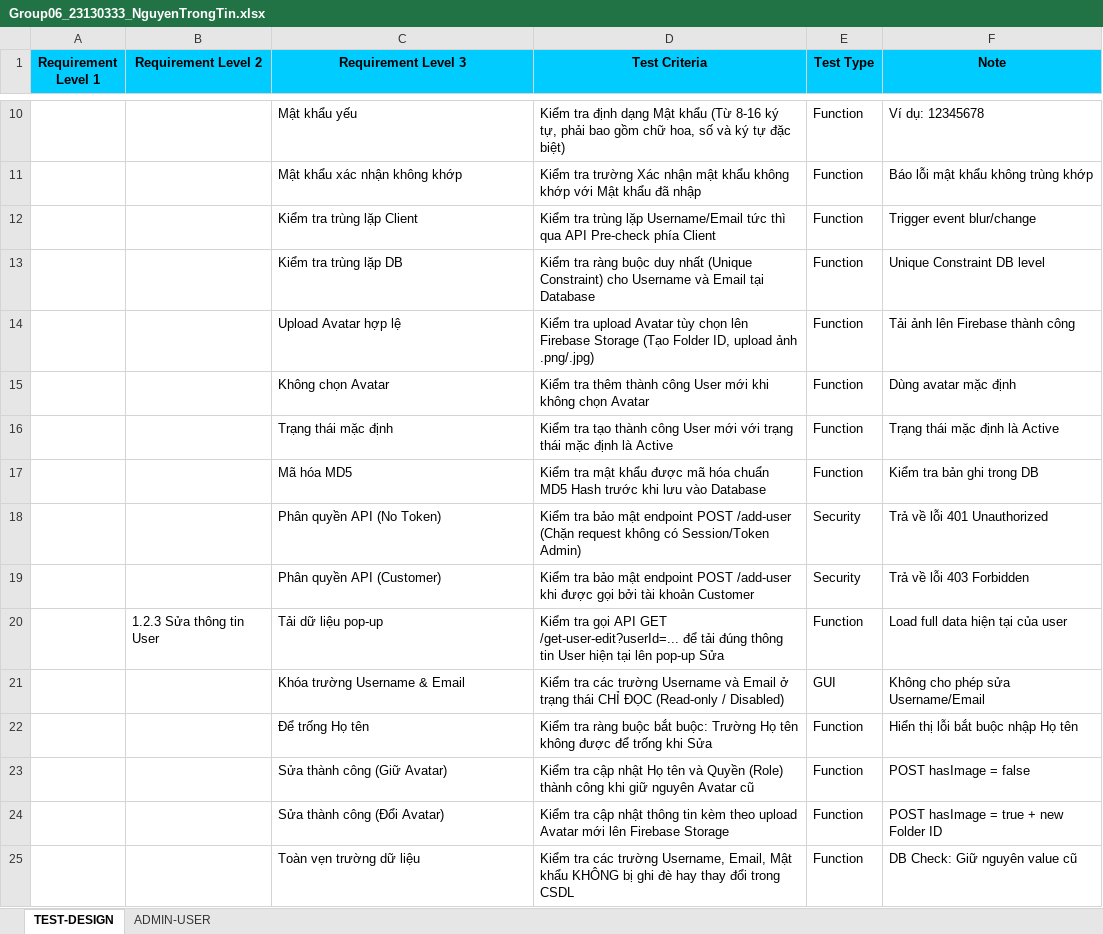
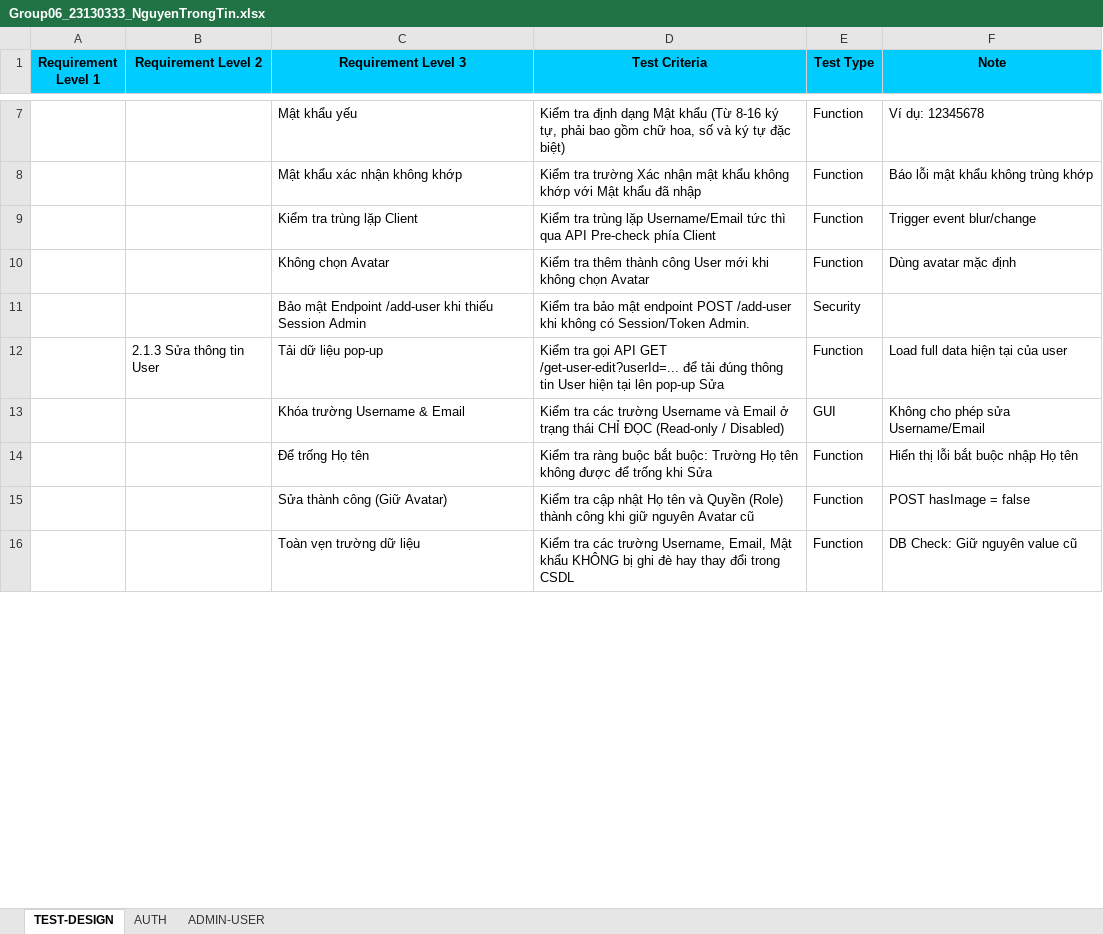
Before and after one commit to NTV-CKN/ST-2026, an Excel workbook: members/Group06_23130333_NguyenTrongTin/Group06_23130333_NguyenTrongTin.xlsx, sheet TEST-DESIGN, drawn as a sheet; only a part is shown, gaps mark what is left out; values as stored, in another font and other column widths than the file's, no borders; removed rows and columns are numbered as before the commit, all else as after; the diff covers the shown part only; the diff names each change by its address in the sheet, - before the commit and + after, or states it on an @@ line.

Commit message:
script cho chức năng admin-user

```diff
--- a/members/Group06_23130333_NguyenTrongTin/Group06_23130333_NguyenTrongTin.xlsx (sheet TEST-DESIGN)
+++ b/members/Group06_23130333_NguyenTrongTin/Group06_23130333_NguyenTrongTin.xlsx (sheet TEST-DESIGN)
+sheet tab: AUTH
-row 13:  |  | Kiểm tra trùng lặp DB | Kiểm tra ràng buộc duy nhất (Unique Constraint) cho Username và Email tại Database | Function | Unique Constraint DB level
-row 14:  |  | Upload Avatar hợp lệ | Kiểm tra upload Avatar tùy chọn lên Firebase Storage (Tạo Folder ID, upload ảnh .png/.jpg) | Function | Tải ảnh lên Firebase thành công
-row 16:  |  | Trạng thái mặc định | Kiểm tra tạo thành công User mới với trạng thái mặc định là Active | Function | Trạng thái mặc định là Active
-row 17:  |  | Mã hóa MD5 | Kiểm tra mật khẩu được mã hóa chuẩn MD5 Hash trước khi lưu vào Database | Function | Kiểm tra bản ghi trong DB
-row 18:  |  | Phân quyền API (No Token) | Kiểm tra bảo mật endpoint POST /add-user (Chặn request không có Session/Token Admin) | Security | Trả về lỗi 401 Unauthorized
-row 19:  |  | Phân quyền API (Customer) | Kiểm tra bảo mật endpoint POST /add-user khi được gọi bởi tài khoản Customer | Security | Trả về lỗi 403 Forbidden
+row 11:  |  | Bảo mật Endpoint /add-user khi thiếu Session Admin | Kiểm tra bảo mật endpoint POST /add-user khi không có Session/Token Admin. | Security
-B12 (Requirement Level 2): 1.2.3 Sửa thông tin User
+B12 (Requirement Level 2): 2.1.3 Sửa thông tin User
-row 24:  |  | Sửa thành công (Đổi Avatar) | Kiểm tra cập nhật thông tin kèm theo upload Avatar mới lên Firebase Storage | Function | POST hasImage = true + new Folder ID
```
Also changed, not shown: 13 removed rows and 7 edited cells elsewhere in this sheet, sheet ADMIN-USER, 1 other file.
